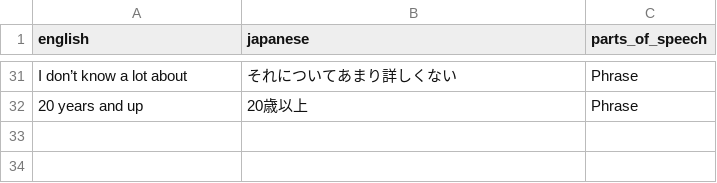
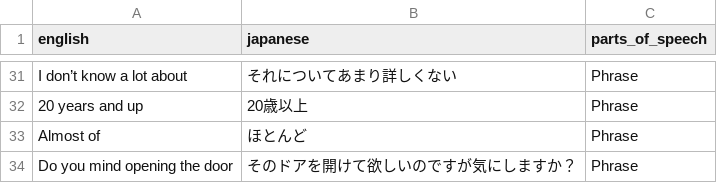
Before and after one commit to MyznEiji/Vocabulary_test, a CSV file: csv/weekly.csv, drawn as a sheet; only a part is shown, gaps mark what is left out; the diff names each change by its address in the sheet, - before the commit and + after, or states it on an @@ line.

Commit message:
new voc

```diff
--- a/csv/weekly.csv
+++ b/csv/weekly.csv
+row 33: Almost of | ほとんど | Phrase
+row 34: Do you mind opening the door | そのドアを開けて欲しいのですが気にしますか？ | Phrase
```
